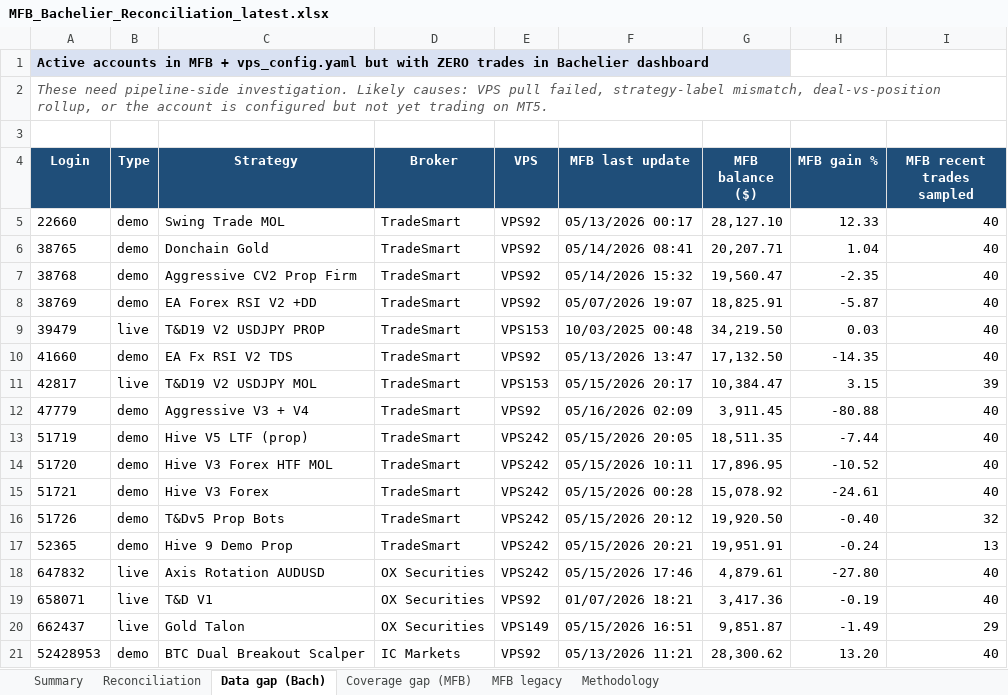
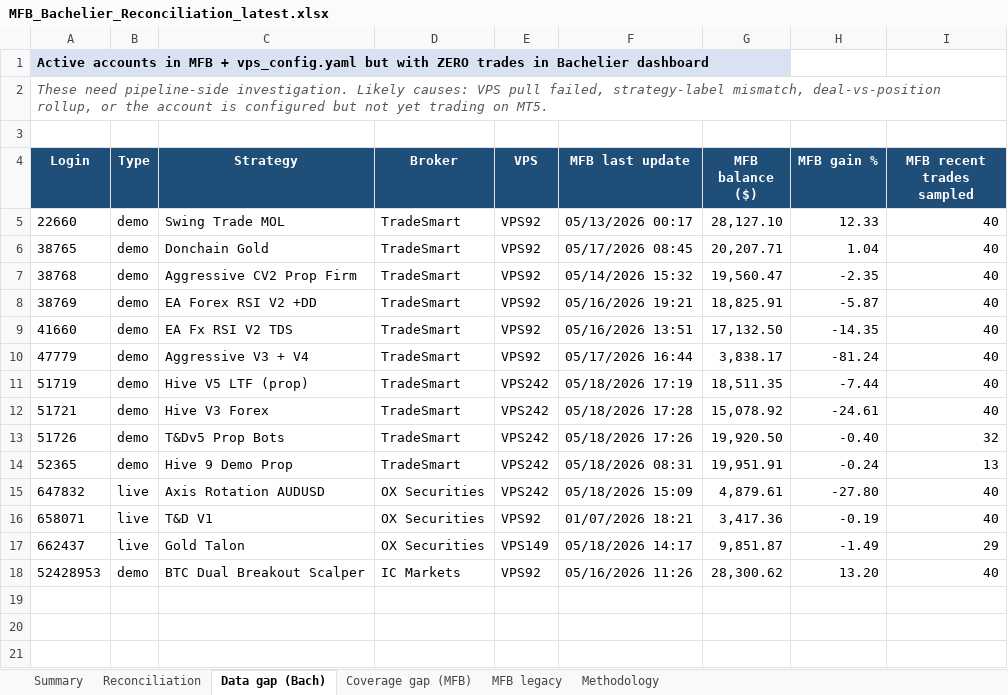
Before and after one commit to TheCryptocrat/bachelier-dashboards, an Excel workbook: MFB_Bachelier_Reconciliation_latest.xlsx, sheet Data gap (Bach), drawn as a sheet; values as stored, in another font and other column widths than the file's, no borders; removed rows and columns are numbered as before the commit, all else as after; the diff names each change by its address in the sheet, - before the commit and + after, or states it on an @@ line.

```diff
--- a/MFB_Bachelier_Reconciliation_latest.xlsx (sheet Data gap (Bach))
+++ b/MFB_Bachelier_Reconciliation_latest.xlsx (sheet Data gap (Bach))
-F6 (MFB last update): 05/14/2026 08:41
+F6 (MFB last update): 05/17/2026 08:45
-F8 (MFB last update): 05/07/2026 19:07
+F8 (MFB last update): 05/16/2026 19:21
-row 9: 39479 | live | T&D19 V2 USDJPY PROP | TradeSmart | VPS153 | 10/03/2025 00:48 | 34,219.50 | 0.03 | 40
-F9 (MFB last update): 05/13/2026 13:47
+F9 (MFB last update): 05/16/2026 13:51
-row 11: 42817 | live | T&D19 V2 USDJPY MOL | TradeSmart | VPS153 | 05/15/2026 20:17 | 10,384.47 | 3.15 | 39
-F10 (MFB last update): 05/16/2026 02:09
+F10 (MFB last update): 05/17/2026 16:44
-G10 (MFB balance ($)): 3,911.45
+G10 (MFB balance ($)): 3,838.17
-H10 (MFB gain %): -80.88
+H10 (MFB gain %): -81.24
-F11 (MFB last update): 05/15/2026 20:05
+F11 (MFB last update): 05/18/2026 17:19
-row 14: 51720 | demo | Hive V3 Forex HTF MOL | TradeSmart | VPS242 | 05/15/2026 10:11 | 17,896.95 | -10.52 | 40
-F12 (MFB last update): 05/15/2026 00:28
+F12 (MFB last update): 05/18/2026 17:28
-F13 (MFB last update): 05/15/2026 20:12
+F13 (MFB last update): 05/18/2026 17:26
-F14 (MFB last update): 05/15/2026 20:21
+F14 (MFB last update): 05/18/2026 08:31
-F15 (MFB last update): 05/15/2026 17:46
+F15 (MFB last update): 05/18/2026 15:09
-F17 (MFB last update): 05/15/2026 16:51
+F17 (MFB last update): 05/18/2026 14:17
-F18 (MFB last update): 05/13/2026 11:21
+F18 (MFB last update): 05/16/2026 11:26
```
Also changed, not shown: sheet Reconciliation, sheet MFB legacy, sheet Summary, 4 other files.
